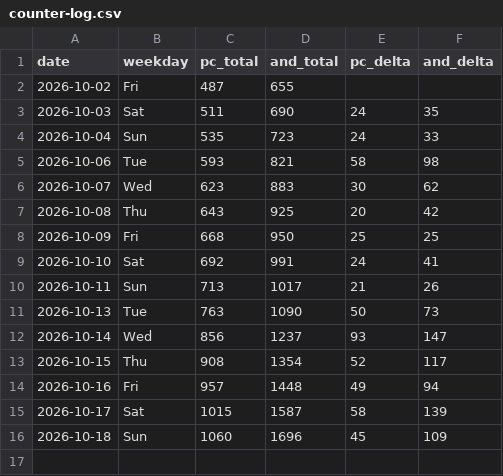
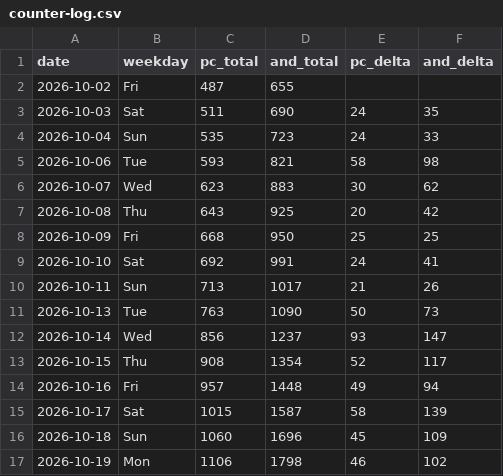
Before and after one commit to allday-lib/wm-dist, a CSV file: stats/counter-log.csv, drawn as a sheet.

```diff
--- a/stats/counter-log.csv
+++ b/stats/counter-log.csv
@@ -16 +16,2 @@ date,weekday,pc_total,and_total,pc_delta,and_delta
 2026-10-18,Sun,1060,1696,45,109
+2026-10-19,Mon,1106,1798,46,102
```
